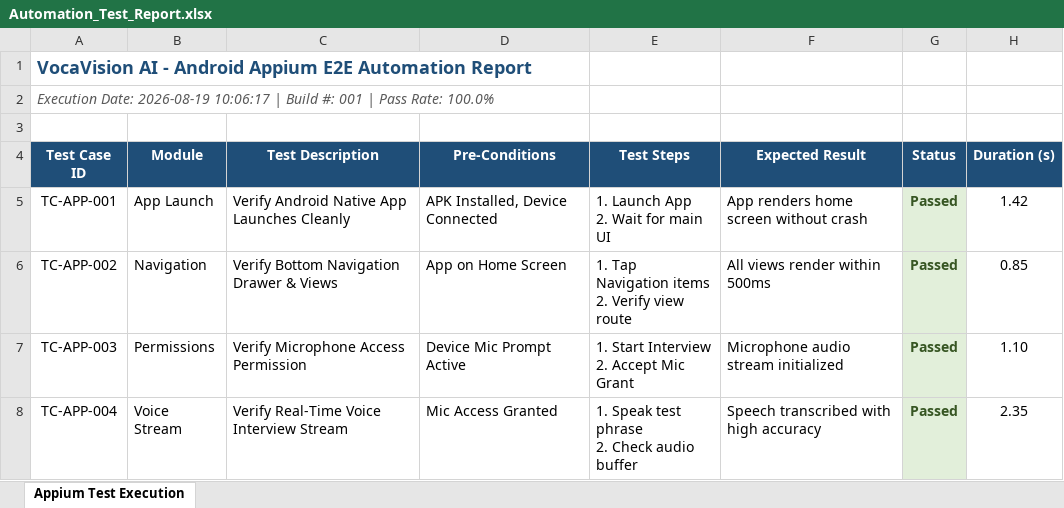
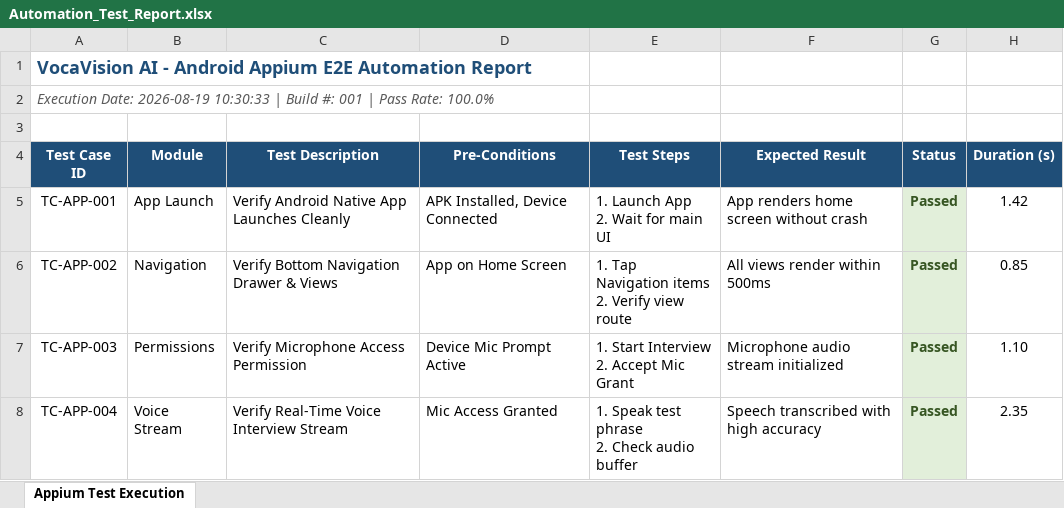
Before and after one commit to saimani433/AI-MOCKINTERVIEW, an Excel workbook: e2e-tests/Test Results/Excel/Automation_Test_Report.xlsx, sheet Appium Test Execution, drawn as a sheet; values as stored, in another font and other column widths than the file's, no borders; the diff names each change by its address in the sheet, - before the commit and + after, or states it on an @@ line.

```diff
--- a/e2e-tests/Test Results/Excel/Automation_Test_Report.xlsx (sheet Appium Test Execution)
+++ b/e2e-tests/Test Results/Excel/Automation_Test_Report.xlsx (sheet Appium Test Execution)
-A2 (Test Case ID): …Date: 2026-08-19 10:06:17 | Build…
+A2 (Test Case ID): …Date: 2026-08-19 10:30:33 | Build…
```
Also changed, not shown: 9 other files.
